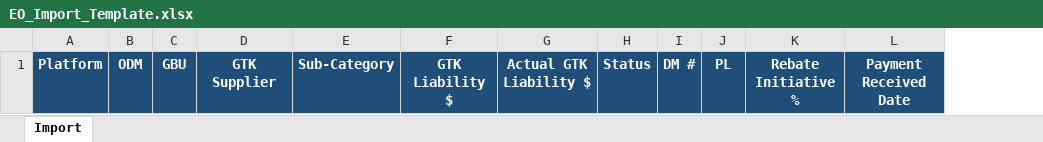
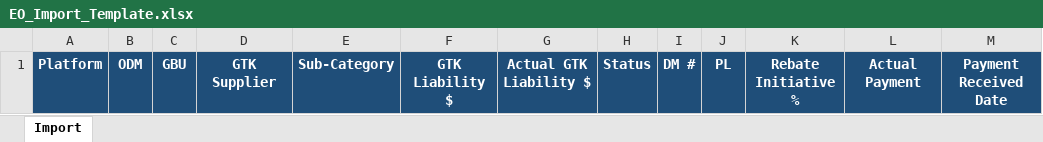
Before and after one commit to max84517/EO-table-management-system, an Excel workbook: data/excel template/EO_Import_Template.xlsx, sheet Import, drawn as a sheet; values as stored, in another font and other column widths than the file's, no borders; the diff names each change by its address in the sheet, - before the commit and + after, or states it on an @@ line.

Commit message:
feat: Actual Payment manual input (non-KB/FP), Rebate % hide for non-KB/FP, per-user filter memory, Rebate default 10, import template Actual Payment col

```diff
--- a/data/excel template/EO_Import_Template.xlsx (sheet Import)
+++ b/data/excel template/EO_Import_Template.xlsx (sheet Import)
+column L, row 1: Actual Payment
```
Also changed, not shown: data/PL output/PL map.xlsx, 4 other files.
